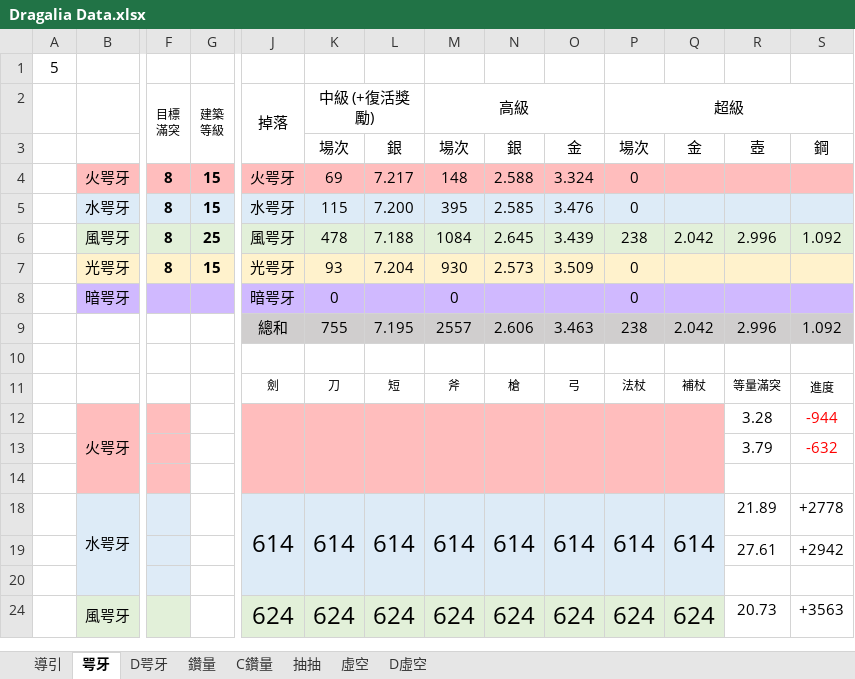
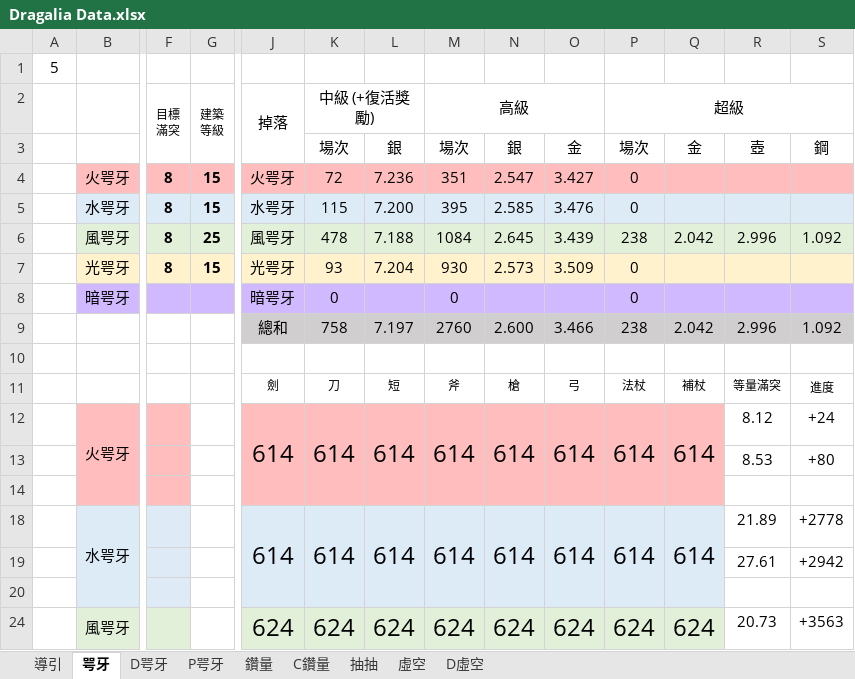
Before and after one commit to RaenonX-DL/dragalia-data-track, an Excel workbook: Dragalia Data.xlsx, sheet 咢牙, drawn as a sheet; only a part is shown, gaps mark what is left out; values as stored, in another font and other column widths than the file's, no borders; conditional formats not drawn; removed rows and columns are numbered as before the commit, all else as after; rows hold the shown columns only; the diff names each change by its address in the sheet, - before the commit and + after, or states it on an @@ line.

```diff
--- a/Dragalia Data.xlsx (sheet 咢牙)
+++ b/Dragalia Data.xlsx (sheet 咢牙)
+sheet tab: P咢牙
-row 4:  | 火咢牙 | 8 | 15 | 火咢牙 | 69 | 7.217 | 148 | 2.588 | 3.324 | 0
+row 4:  | 火咢牙 | 8 | 15 | 火咢牙 | 72 | 7.236 | 351 | 2.547 | 3.427 | 0
-K9 (中級 (+復活獎勵)): 755
+K9 (中級 (+復活獎勵)): 758
-L9: 7.195
+L9: 7.197
-M9 (高級): 2557
+M9 (高級): 2760
-N9: 2.606
+N9: 2.600
-O9: 3.463
+O9: 3.466
-row 12:  | 火咢牙 |  |  |  |  |  |  |  |  |  |  | 3.28 | -944
-row 13:  |  |  |  |  |  |  |  |  |  |  |  | 3.79 | -632
+row 12:  | 火咢牙 |  |  | 614 | 614 | 614 | 614 | 614 | 614 | 614 | 614 | 8.12 | +24
+row 13:  |  |  |  |  |  |  |  |  |  |  |  | 8.53 | +80
```
Also changed, not shown: sheet D咢牙, sheet 鑽量, sheet 抽抽, hidden cells, charts or pictures, 2 other files.
